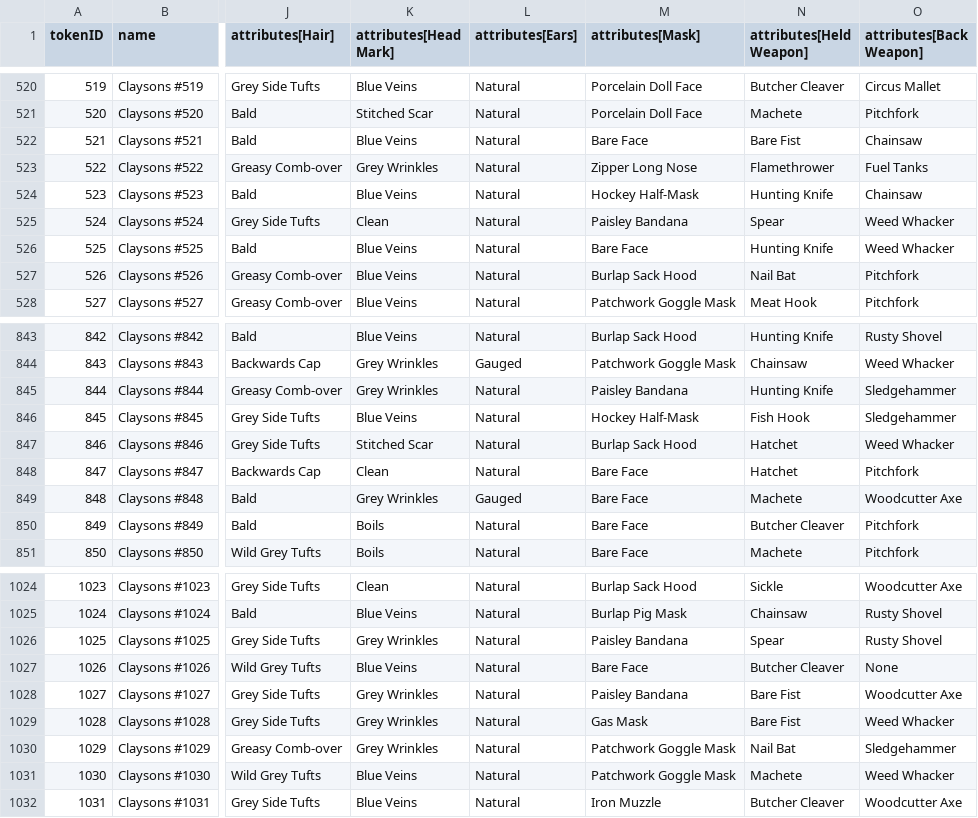
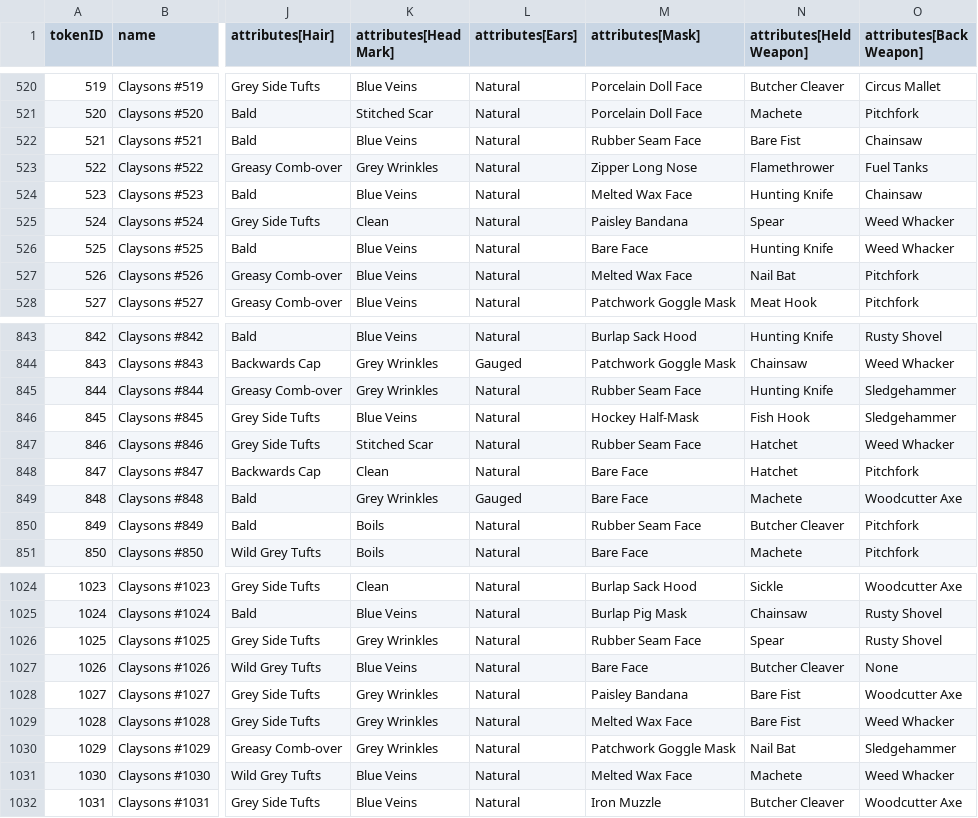
Before and after one commit to georgexmeta/SBN13thNFT, a CSV file: output/opensea/metadata.csv, drawn as a sheet; only a part is shown, gaps mark what is left out; the diff covers the shown part only; the diff names each change by its address in the sheet, - before the commit and + after, or states it on an @@ line.

```diff
--- a/output/opensea/metadata.csv
+++ b/output/opensea/metadata.csv
-M522 (attributes[Mask]): Bare Face
+M522 (attributes[Mask]): Rubber Seam Face
-M524 (attributes[Mask]): Hockey Half-Mask
+M524 (attributes[Mask]): Melted Wax Face
-M527 (attributes[Mask]): Burlap Sack Hood
+M527 (attributes[Mask]): Melted Wax Face
-M845 (attributes[Mask]): Paisley Bandana
+M845 (attributes[Mask]): Rubber Seam Face
-M847 (attributes[Mask]): Burlap Sack Hood
+M847 (attributes[Mask]): Rubber Seam Face
-M850 (attributes[Mask]): Bare Face
+M850 (attributes[Mask]): Rubber Seam Face
-M1026 (attributes[Mask]): Paisley Bandana
+M1026 (attributes[Mask]): Rubber Seam Face
-M1029 (attributes[Mask]): Gas Mask
+M1029 (attributes[Mask]): Melted Wax Face
-M1031 (attributes[Mask]): Patchwork Goggle Mask
+M1031 (attributes[Mask]): Melted Wax Face
```
Also changed, not shown: 41 edited cells elsewhere in this file, 53 other files.
